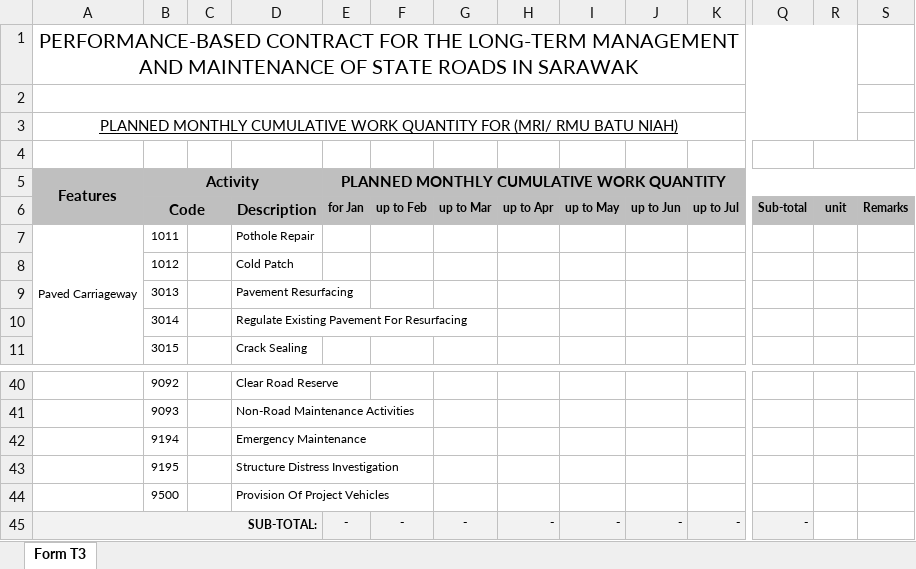
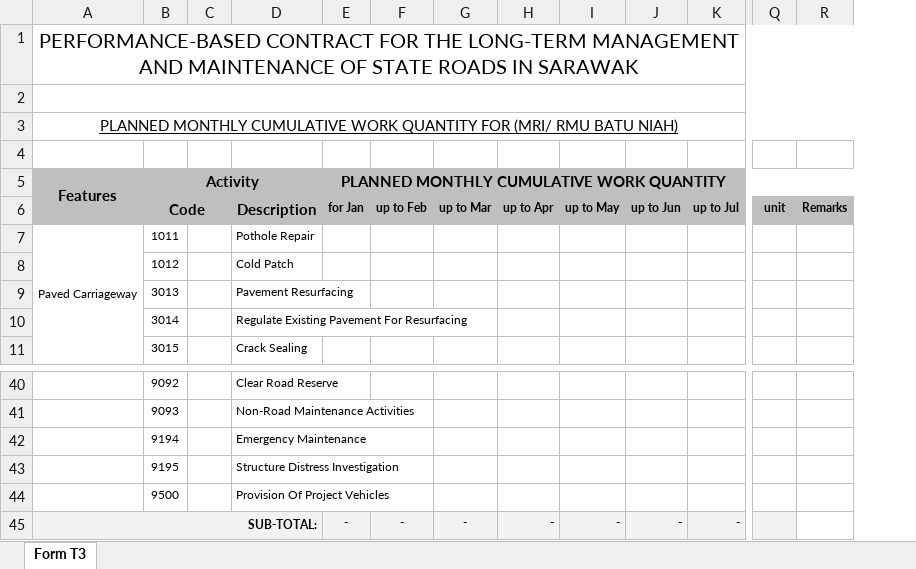
Before and after one commit to avowsteam/RAMMS2.0, an Excel workbook: RAMS/Web/RAMMS.Web.UI/wwwroot/Templates/FormT3.xlsx, sheet Form T3, drawn as a sheet; only a part is shown, gaps mark what is left out; values as stored, in another font and other column widths than the file's, no borders; removed rows and columns are numbered as before the commit, all else as after; the diff names each change by its address in the sheet, - before the commit and + after, or states it on an @@ line.

```diff
--- a/RAMS/Web/RAMMS.Web.UI/wwwroot/Templates/FormT3.xlsx (sheet Form T3)
+++ b/RAMS/Web/RAMMS.Web.UI/wwwroot/Templates/FormT3.xlsx (sheet Form T3)
-column Q, row 6: Sub-total; row 45: -
-A1:R1 merged
+A1:R1 merged
-A2:R2 merged
+A2:R2 merged
-A3:R3 merged
+A3:R3 merged
-R4:S4 merged
-Q45 fill: none
+Q45 fill: #F2F2F2
```
Also changed, not shown: 3 other files.
